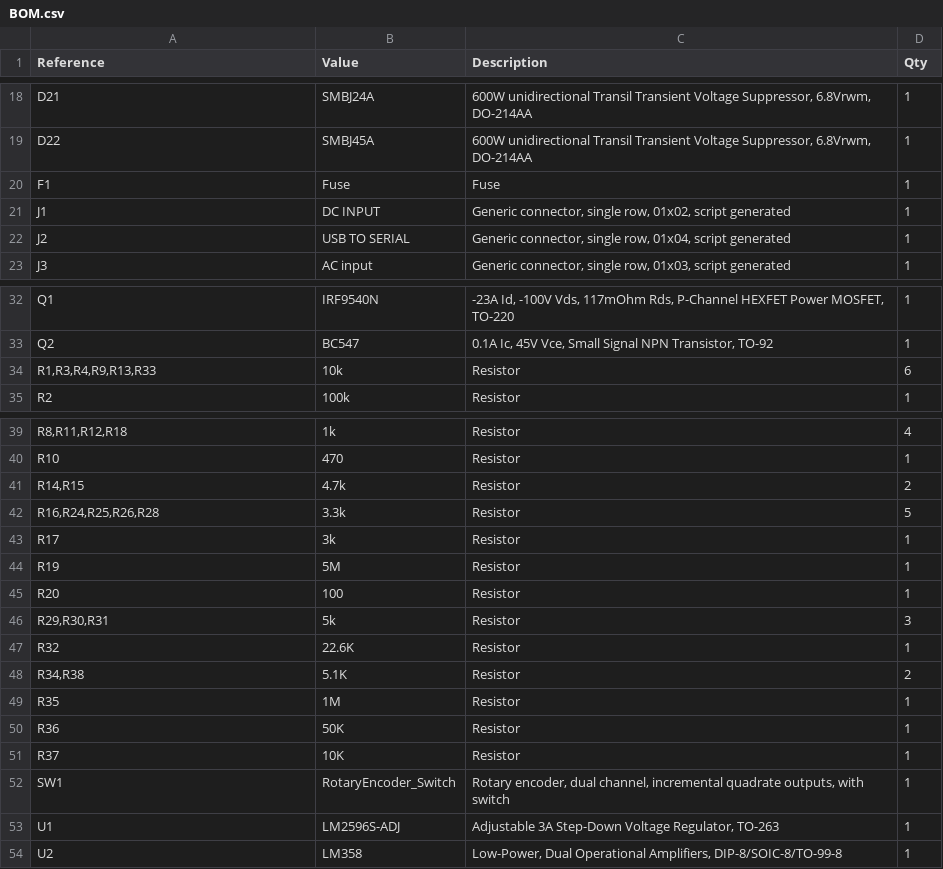
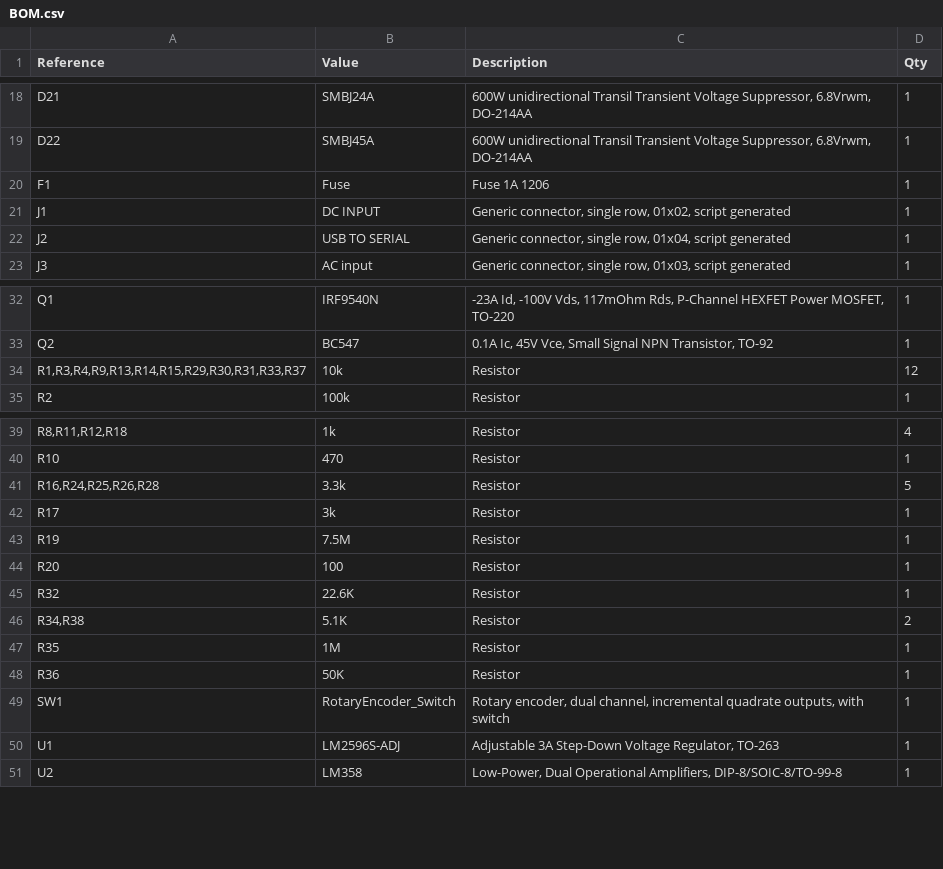
Before and after one commit to anshchawla521/DIY_T12_iron, a CSV file: files/BOM.csv, drawn as a sheet; only a part is shown, gaps mark what is left out.

```diff
--- a/files/BOM.csv
+++ b/files/BOM.csv
@@ -19,3 +19,3 @@
 "D22","SMBJ45A","600W unidirectional Transil Transient Voltage Suppressor, 6.8Vrwm, DO-214AA","1"
-"F1","Fuse","Fuse","1"
+"F1","Fuse","Fuse 1A 1206","1"
 "J1","DC INPUT","Generic connector, single row, 01x02, script generated","1"
@@ -33,3 +33,3 @@
 "Q2","BC547","0.1A Ic, 45V Vce, Small Signal NPN Transistor, TO-92","1"
-"R1,R3,R4,R9,R13,R33","10k","Resistor","6"
+"R1,R3,R4,R9,R13,R14,R15,R29,R30,R31,R33,R37","10k","Resistor","12"
 "R2","100k","Resistor","1"
@@ -40,8 +40,6 @@
 "R10","470","Resistor","1"
-"R14,R15","4.7k","Resistor","2"
 "R16,R24,R25,R26,R28","3.3k","Resistor","5"
 "R17","3k","Resistor","1"
-"R19","5M","Resistor","1"
+"R19","7.5M","Resistor","1"
 "R20","100","Resistor","1"
-"R29,R30,R31","5k","Resistor","3"
 "R32","22.6K","Resistor","1"
@@ -50,3 +48,2 @@
 "R36","50K","Resistor","1"
-"R37","10K","Resistor","1"
 "SW1","RotaryEncoder_Switch","Rotary encoder, dual channel, incremental quadrate outputs, with switch","1"
```
Also changed, not shown: 13 other files.
